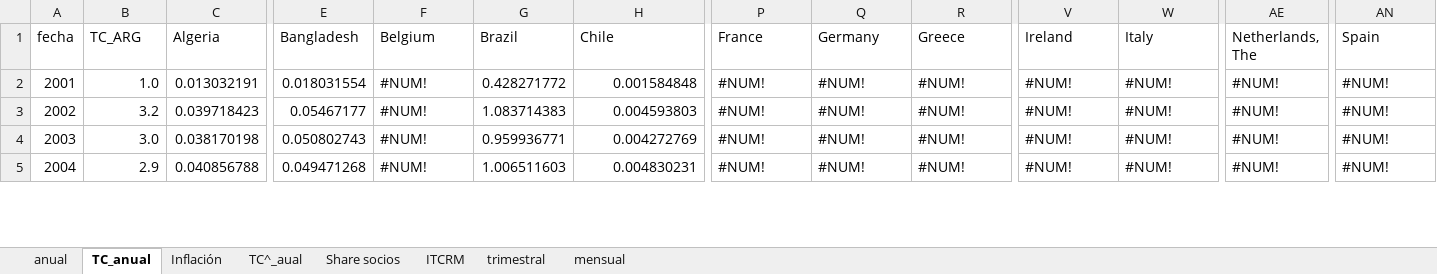
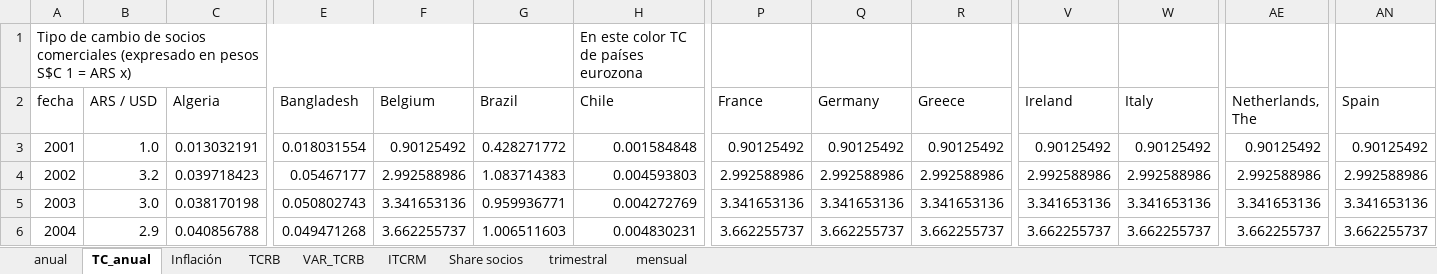
Before and after one commit to franlecam/Paper-ITCRM.SF, an Excel workbook: Archivos de trabajo/Datos/Construyendo ITCRM.xlsx, sheet TC_anual, drawn as a sheet; only a part is shown, gaps mark what is left out; values as stored, in another font and other column widths than the file's, no cell formats; addresses are those after the commit; rows hold the shown columns only; the diff covers the shown part only; the diff names each change by its address in the sheet, - before the commit and + after, or states it on an @@ line.

Commit message:
1er ejercicio ITCRM_SF

```diff
--- a/Archivos de trabajo/Datos/Construyendo ITCRM.xlsx (sheet TC_anual)
+++ b/Archivos de trabajo/Datos/Construyendo ITCRM.xlsx (sheet TC_anual)
-sheet tab: TC^_aual
+sheet tab: TCRB
+sheet tab: VAR_TCRB
@@ sheet tab order changed: anual | TC_anual | Inflación | TCRB | VAR_TCRB | ITCRM | Share socios | trimestral | mensual @@
+row 1: Tipo de cambio de socios comerciales (expresado en pesos S$C 1 = ARS x) |  |  |  |  |  | En este color TC de países eurozona
-B2: TC_ARG
+B2: ARS / USD
-F3 (Belgium): #NUM!
+F3 (Belgium): 0.90125492
-P3 (France): #NUM!
+P3 (France): 0.90125492
-Q3 (Germany): #NUM!
+Q3 (Germany): 0.90125492
-R3 (Greece): #NUM!
+R3 (Greece): 0.90125492
-V3 (Ireland): #NUM!
+V3 (Ireland): 0.90125492
-W3 (Italy): #NUM!
+W3 (Italy): 0.90125492
-AE3 (Netherlands, The): #NUM!
+AE3 (Netherlands, The): 0.90125492
-AN3 (Spain): #NUM!
+AN3 (Spain): 0.90125492
-F4 (Belgium): #NUM!
+F4 (Belgium): 2.992588986
-P4 (France): #NUM!
+P4 (France): 2.992588986
-Q4 (Germany): #NUM!
+Q4 (Germany): 2.992588986
-R4 (Greece): #NUM!
+R4 (Greece): 2.992588986
-V4 (Ireland): #NUM!
+V4 (Ireland): 2.992588986
-W4 (Italy): #NUM!
+W4 (Italy): 2.992588986
-AE4 (Netherlands, The): #NUM!
+AE4 (Netherlands, The): 2.992588986
-AN4 (Spain): #NUM!
+AN4 (Spain): 2.992588986
-F5 (Belgium): #NUM!
+F5 (Belgium): 3.341653136
-P5 (France): #NUM!
+P5 (France): 3.341653136
-Q5 (Germany): #NUM!
+Q5 (Germany): 3.341653136
-R5 (Greece): #NUM!
+R5 (Greece): 3.341653136
-V5 (Ireland): #NUM!
+V5 (Ireland): 3.341653136
-W5 (Italy): #NUM!
+W5 (Italy): 3.341653136
-AE5 (Netherlands, The): #NUM!
+AE5 (Netherlands, The): 3.341653136
-AN5 (Spain): #NUM!
+AN5 (Spain): 3.341653136
-F6 (Belgium): #NUM!
+F6 (Belgium): 3.662255737
-P6 (France): #NUM!
+P6 (France): 3.662255737
-Q6 (Germany): #NUM!
+Q6 (Germany): 3.662255737
-R6 (Greece): #NUM!
+R6 (Greece): 3.662255737
-V6 (Ireland): #NUM!
+V6 (Ireland): 3.662255737
-W6 (Italy): #NUM!
+W6 (Italy): 3.662255737
-AE6 (Netherlands, The): #NUM!
+AE6 (Netherlands, The): 3.662255737
-AN6 (Spain): #NUM!
+AN6 (Spain): 3.662255737
```
Also changed, not shown: 188 edited cells elsewhere in this sheet, sheet Share socios, sheet ITCRM, sheet Inflación, sheet anual, cell formats, formulas that keep their value, charts or pictures.
